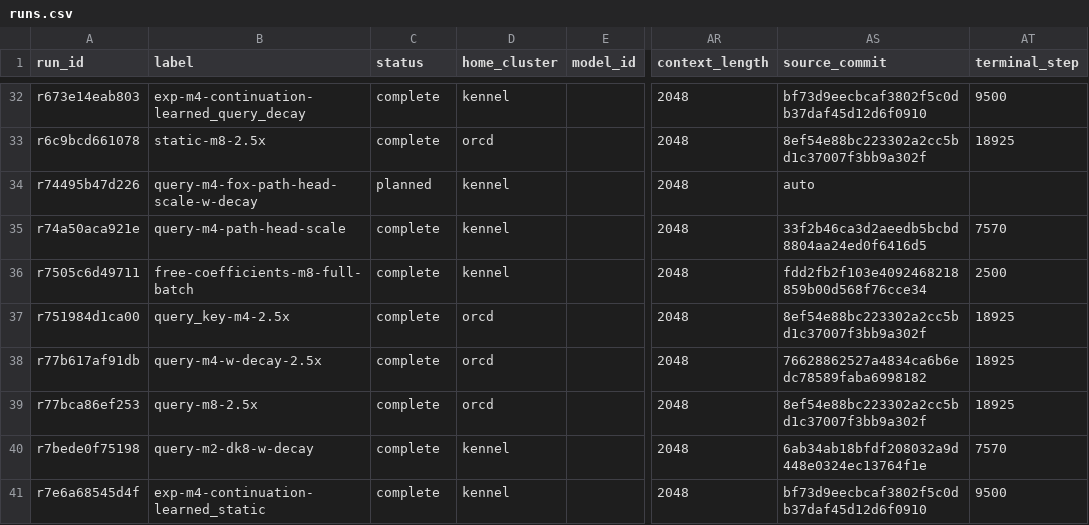
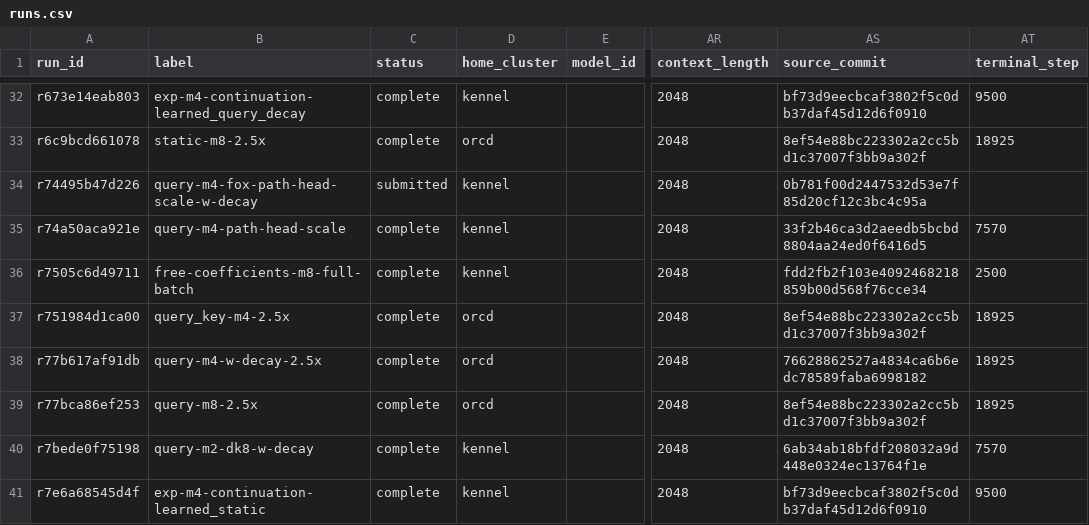
Before and after one commit to rafaelhanashiro/functional-memory, a CSV file: experiments/transformer_pp/runs.csv, drawn as a sheet; only a part is shown, gaps mark what is left out; the diff names each change by its address in the sheet, - before the commit and + after, or states it on an @@ line.

Commit message:
Record single-GPU FoX-PaTH submission on Kennel

```diff
--- a/experiments/transformer_pp/runs.csv
+++ b/experiments/transformer_pp/runs.csv
-C34 (status): planned
+C34 (status): submitted
-AS34 (source_commit): auto
+AS34 (source_commit): 0b781f00d2447532d53e7f85d20cf12c3bc4c95a
```
Also changed, not shown: 1 other file.
